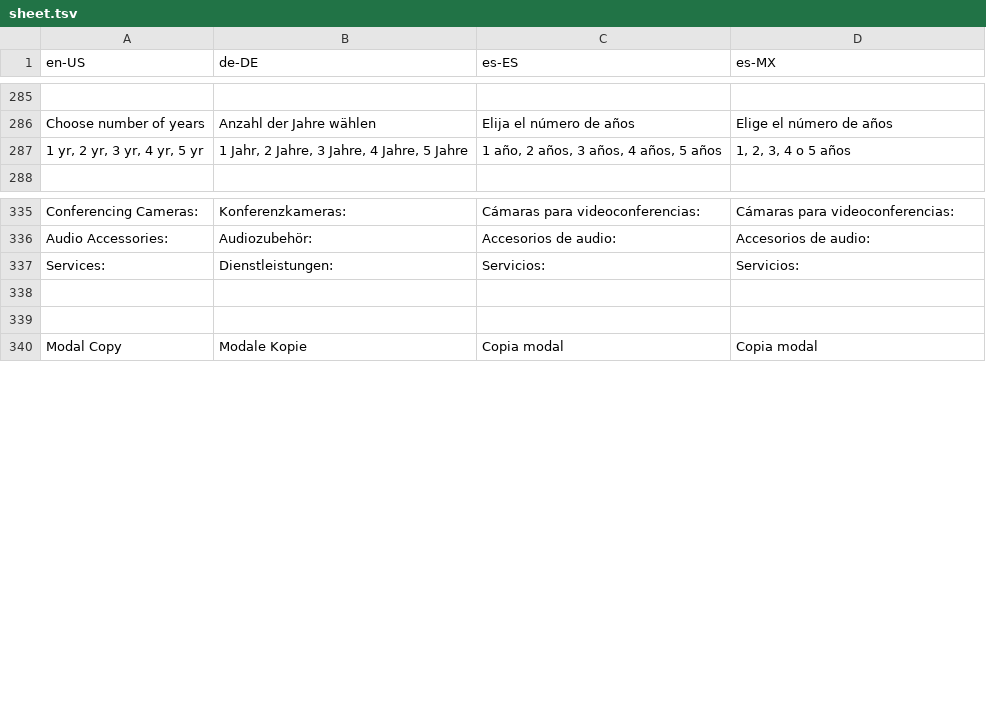
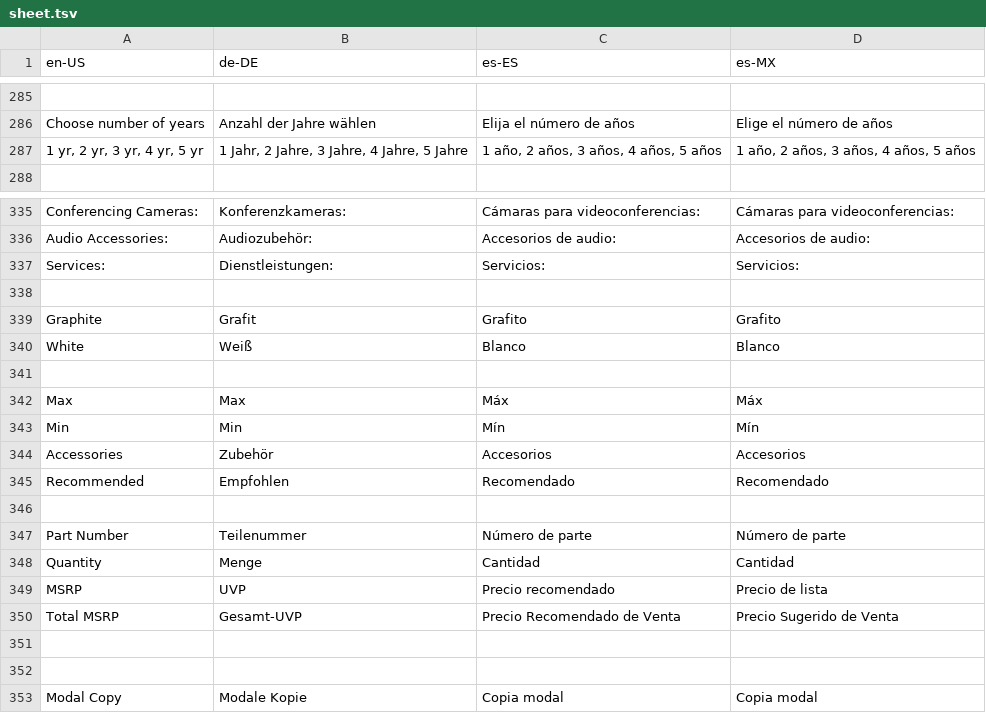
Before and after one commit to bnguyen1989/logitech-room, a TSV file: server/src/dataLang/sheet.tsv, drawn as a sheet; only a part is shown, gaps mark what is left out; the diff names each change by its address in the sheet, - before the commit and + after, or states it on an @@ line.

Commit message:
[ui_brach] update data lang for cards and pages and csv

```diff
--- a/server/src/dataLang/sheet.tsv
+++ b/server/src/dataLang/sheet.tsv
-D287 (es-MX): 1, 2, 3, 4 o 5 años
+D287 (es-MX): 1 año, 2 años, 3 años, 4 años, 5 años
+row 338: (empty)
+row 339: Graphite | Grafit | Grafito | Grafito
+row 340: White | Weiß | Blanco | Blanco
+row 341: (empty)
+row 342: Max | Max | Máx | Máx
+row 343: Min | Min | Mín | Mín
+row 344: Accessories | Zubehör | Accesorios | Accesorios
+row 345: Recommended | Empfohlen | Recomendado | Recomendado
+row 346: (empty)
+row 347: Part Number | Teilenummer | Número de parte | Número de parte
+row 348: Quantity | Menge | Cantidad | Cantidad
+row 349: MSRP | UVP | Precio recomendado | Precio de lista
+row 350: Total MSRP | Gesamt-UVP | Precio Recomendado de Venta | Precio Sugerido de Venta
```
Also changed, not shown: 17 other files.
